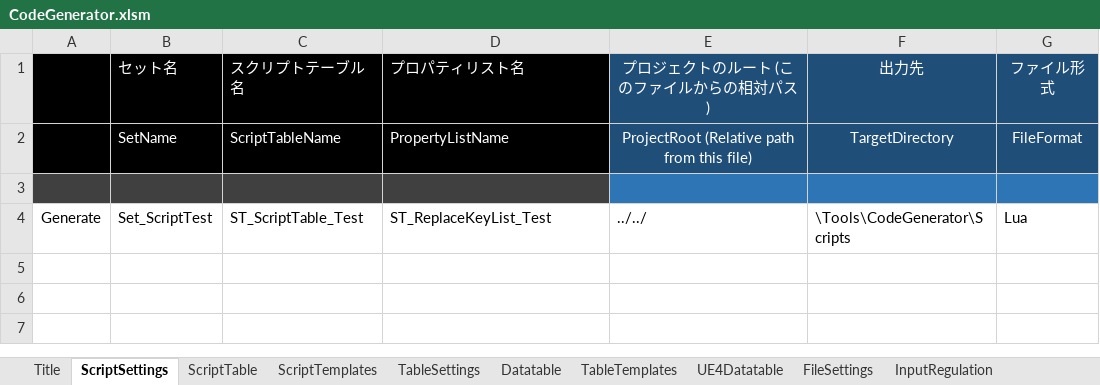
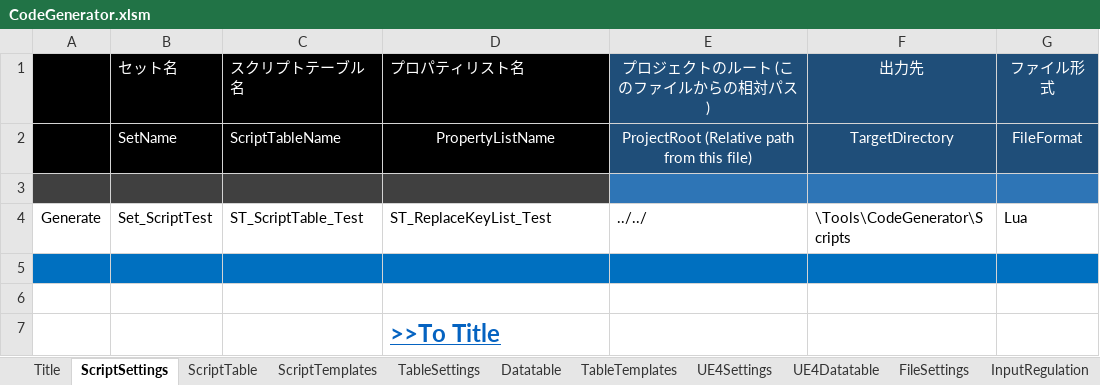
Before and after one commit to sagipenta/CodeGenerator, an Excel workbook: CodeGenerator.xlsm, sheet ScriptSettings, drawn as a sheet; values as stored, in another font and other column widths than the file's, no borders; charts and pictures not drawn; the diff names each change by its address in the sheet, - before the commit and + after, or states it on an @@ line.

```diff
--- a/CodeGenerator.xlsm (sheet ScriptSettings)
+++ b/CodeGenerator.xlsm (sheet ScriptSettings)
+sheet tab: UE4Settings
-D2 alignment: left
+D2 alignment: center
+row 5: (empty)
+row 6: (empty)
+row 7:  |  |  | >>To Title
```
Also changed, not shown: sheet Title, sheet ScriptTemplates, sheet TableTemplates, sheet InputRegulation, sheet TableSettings, sheet FileSettings, 3 more sheets, charts or pictures, 2 other files.
